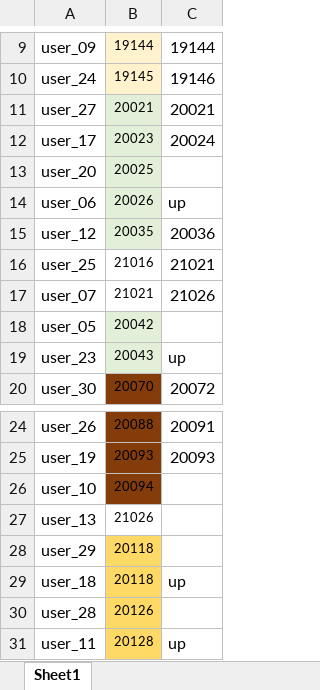
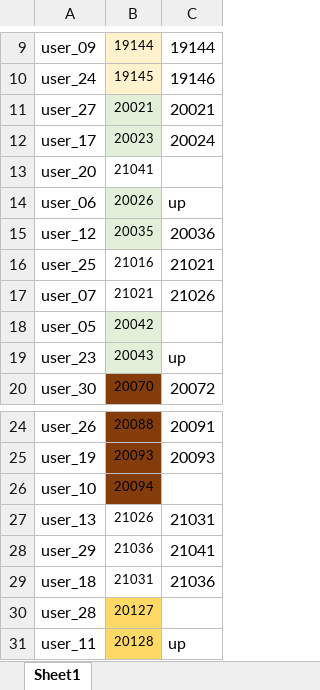
Before and after one commit to dlt-lee/dcb, an Excel workbook: ps.xlsx, sheet Sheet1, drawn as a sheet; only a part is shown, gaps mark what is left out; values as stored, in another font and other column widths than the file's, no borders; the diff names each change by its address in the sheet, - before the commit and + after, or states it on an @@ line.

Commit message:
Update ps.xlsx

```diff
--- a/ps.xlsx (sheet Sheet1)
+++ b/ps.xlsx (sheet Sheet1)
-B13: 20025
+B13: 21041
-B13 fill: #E2F0D9
+B13 fill: none
-C27: (empty)
+C27: 21031
-B28: 20118
+B28: 21036
-B28:B29 fill: #FFD966
+B28:B29 fill: none
-C28: (empty)
+C28: 21041
-B29: 20118
+B29: 21031
-C29: up
+C29: 21036
-B30: 20126
+B30: 20127
```
